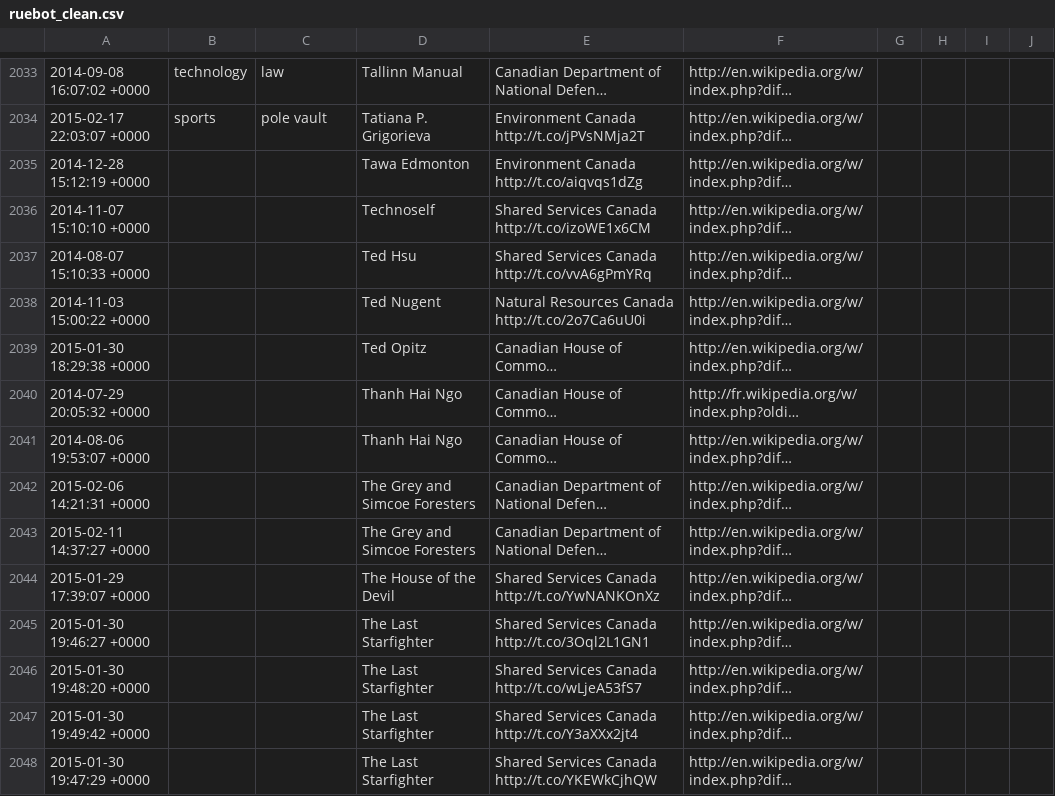
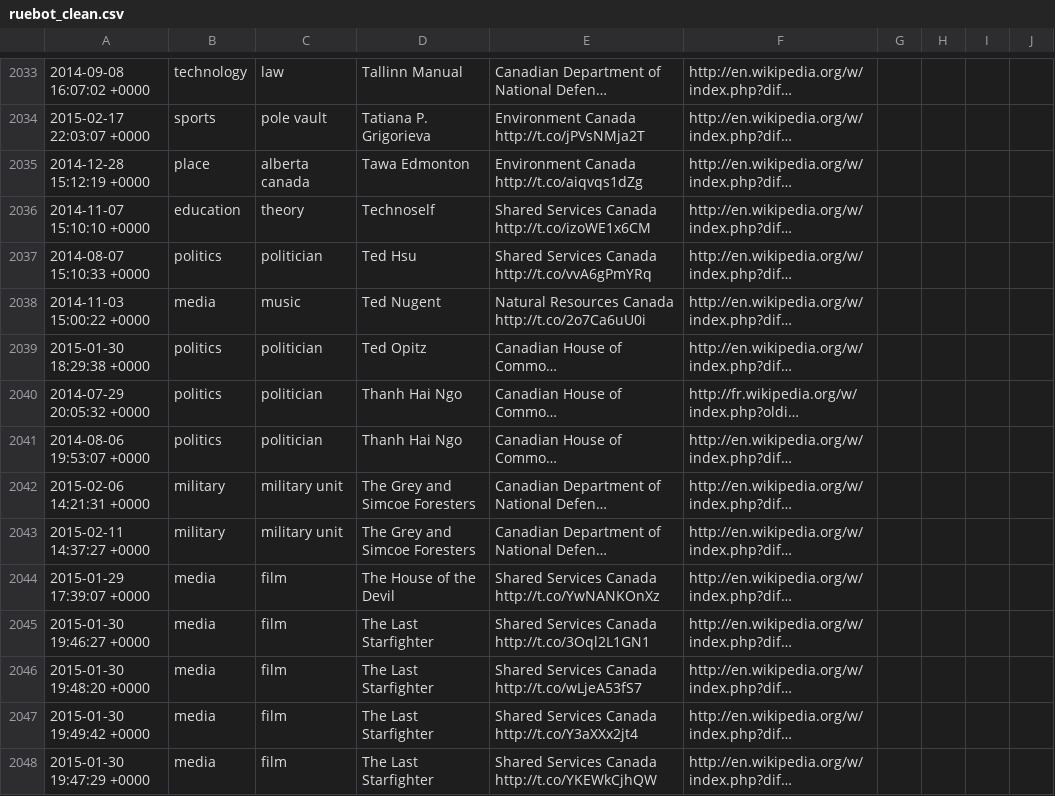
Before and after one commit to matthewdodd/hist3907b, a CSV file: gccaedits/clean/ruebot_clean.csv, drawn as a sheet; only a part is shown, gaps mark what is left out; long unchanged cells end in …; the diff covers the shown part only; the diff names each change by its address in the sheet, - before the commit and + after, or states it on an @@ line.

Commit message:
final additions.

```diff
--- a/gccaedits/clean/ruebot_clean.csv
+++ b/gccaedits/clean/ruebot_clean.csv
-B2035: (empty)
+B2035: place
-C2035: (empty)
+C2035: alberta canada
-B2036: (empty)
+B2036: education
-C2036: (empty)
+C2036: theory
-B2037: (empty)
+B2037: politics
-C2037: (empty)
+C2037: politician
-B2038: (empty)
+B2038: media
-C2038: (empty)
+C2038: music
-B2039:B2041: (empty)
+B2039:B2041: politics
-C2039:C2041: (empty)
+C2039:C2041: politician
-B2042:B2043: (empty)
+B2042:B2043: military
-C2042:C2043: (empty)
+C2042:C2043: military unit
-B2044:B2048: (empty)
+B2044:B2048: media
-C2044:C2048: (empty)
+C2044:C2048: film
```
Also changed, not shown: 114 edited cells elsewhere in this file.
